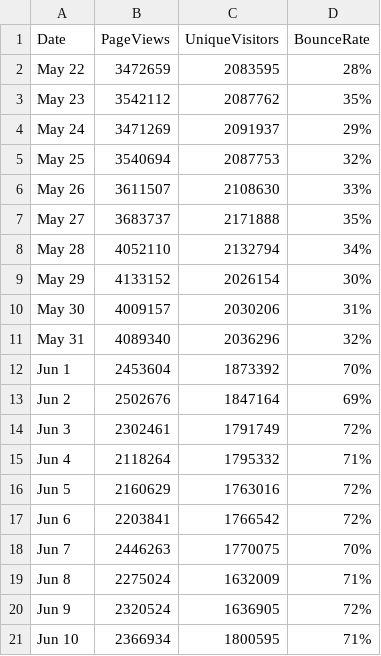
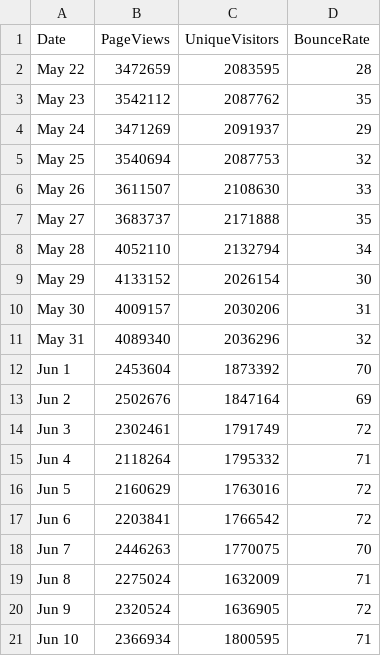
Before and after one commit to cvcatullus/cs498, a CSV file: weblog.csv, drawn as a sheet.

```diff
--- a/weblog.csv
+++ b/weblog.csv
@@ -1,21 +1,21 @@
 Date,PageViews,UniqueVisitors,BounceRate
-May 22,3472659,2083595,28%
-May 23,3542112,2087762,35%
-May 24,3471269,2091937,29%
-May 25,3540694,2087753,32%
-May 26,3611507,2108630,33%
-May 27,3683737,2171888,35%
-May 28,4052110,2132794,34%
-May 29,4133152,2026154,30%
-May 30,4009157,2030206,31%
-May 31,4089340,2036296,32%
-Jun 1,2453604,1873392,70%
-Jun 2,2502676,1847164,69%
-Jun 3,2302461,1791749,72%
-Jun 4,2118264,1795332,71%
-Jun 5,2160629,1763016,72%
-Jun 6,2203841,1766542,72%
-Jun 7,2446263,1770075,70%
-Jun 8,2275024,1632009,71%
-Jun 9,2320524,1636905,72%
-Jun 10,2366934,1800595,71%
+May 22,3472659,2083595,28
+May 23,3542112,2087762,35
+May 24,3471269,2091937,29
+May 25,3540694,2087753,32
+May 26,3611507,2108630,33
+May 27,3683737,2171888,35
+May 28,4052110,2132794,34
+May 29,4133152,2026154,30
+May 30,4009157,2030206,31
+May 31,4089340,2036296,32
+Jun 1,2453604,1873392,70
+Jun 2,2502676,1847164,69
+Jun 3,2302461,1791749,72
+Jun 4,2118264,1795332,71
+Jun 5,2160629,1763016,72
+Jun 6,2203841,1766542,72
+Jun 7,2446263,1770075,70
+Jun 8,2275024,1632009,71
+Jun 9,2320524,1636905,72
+Jun 10,2366934,1800595,71
```
Also changed, not shown: 1 other file.
